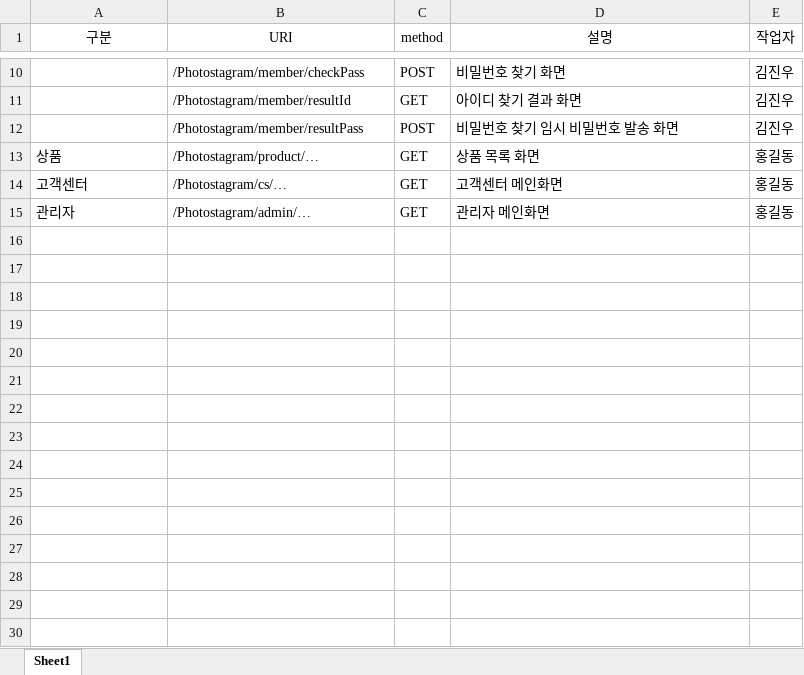
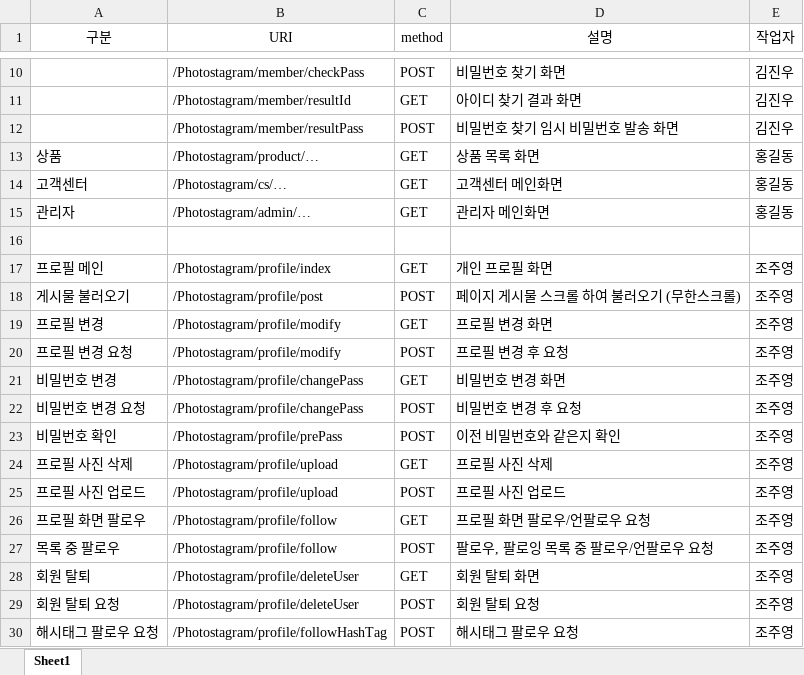
Before and after one commit to coding0818/Photostagram, an Excel workbook: Photostagram API 설계.xlsx, sheet Sheet1, drawn as a sheet; only a part is shown, gaps mark what is left out; values as stored, in another font and other column widths than the file's, no borders; the diff names each change by its address in the sheet, - before the commit and + after, or states it on an @@ line.

Commit message:
2023/03/27 API 추가, 검색 해시태그 팔로우 요청 처리 완료

```diff
--- a/Photostagram API 설계.xlsx (sheet Sheet1)
+++ b/Photostagram API 설계.xlsx (sheet Sheet1)
+row 16: (empty)
+row 17: 프로필 메인 | /Photostagram/profile/index | GET | 개인 프로필 화면 | 조주영
+row 18: 게시물 불러오기 | /Photostagram/profile/post | POST | 페이지 게시물 스크롤 하여 불러오기 (무한스크롤) | 조주영
+row 19: 프로필 변경 | /Photostagram/profile/modify | GET | 프로필 변경 화면 | 조주영
+row 20: 프로필 변경 요청 | /Photostagram/profile/modify | POST | 프로필 변경 후 요청 | 조주영
+row 21: 비밀번호 변경 | /Photostagram/profile/changePass | GET | 비밀번호 변경 화면 | 조주영
+row 22: 비밀번호 변경 요청 | /Photostagram/profile/changePass | POST | 비밀번호 변경 후 요청 | 조주영
+row 23: 비밀번호 확인 | /Photostagram/profile/prePass | POST | 이전 비밀번호와 같은지 확인 | 조주영
+row 24: 프로필 사진 삭제 | /Photostagram/profile/upload | GET | 프로필 사진 삭제 | 조주영
+row 25: 프로필 사진 업로드 | /Photostagram/profile/upload | POST | 프로필 사진 업로드 | 조주영
+row 26: 프로필 화면 팔로우 | /Photostagram/profile/follow | GET | 프로필 화면 팔로우/언팔로우 요청 | 조주영
+row 27: 목록 중 팔로우 | /Photostagram/profile/follow | POST | 팔로우, 팔로잉 목록 중 팔로우/언팔로우 요청 | 조주영
+row 28: 회원 탈퇴 | /Photostagram/profile/deleteUser | GET | 회원 탈퇴 화면 | 조주영
+row 29: 회원 탈퇴 요청 | /Photostagram/profile/deleteUser | POST | 회원 탈퇴 요청 | 조주영
+row 30: 해시태그 팔로우 요청 | /Photostagram/profile/followHashTag | POST | 해시태그 팔로우 요청 | 조주영
```
Also changed, not shown: 2 other files.
